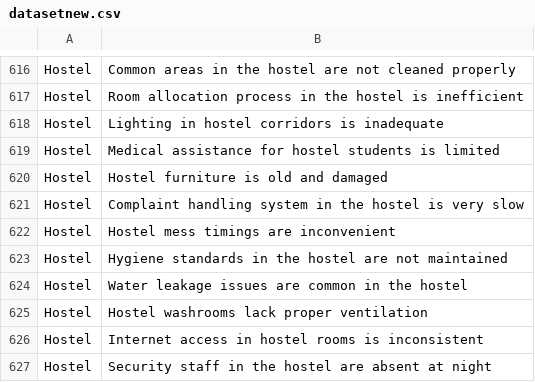
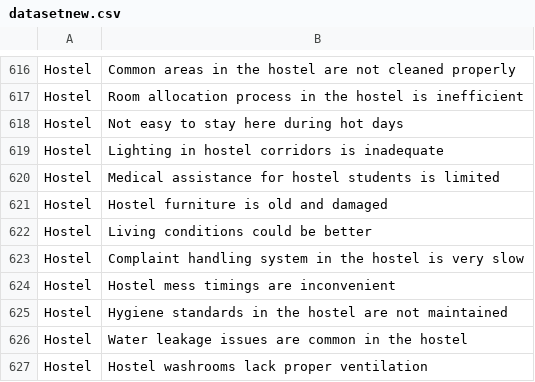
Before and after one commit to Shreyajllbs/Intelligent-Complaint-Classification-System-Using-Machine-Learning, a CSV file: complaint_classifier_upgraded/backend/dataset/datasetnew.csv, drawn as a sheet; only a part is shown, gaps mark what is left out; the shorter side is filled out with more unchanged rows.

```diff
--- a/complaint_classifier_upgraded/backend/dataset/datasetnew.csv
+++ b/complaint_classifier_upgraded/backend/dataset/datasetnew.csv
@@ -617,2 +617,3 @@ Hostel,Common areas in the hostel are not cleaned properly
 Hostel,Room allocation process in the hostel is inefficient
+Hostel,Not easy to stay here during hot days
 Hostel,Lighting in hostel corridors is inadequate
@@ -620,2 +621,3 @@ Hostel,Medical assistance for hostel students is limited
 Hostel,Hostel furniture is old and damaged
+Hostel,Living conditions could be better
 Hostel,Complaint handling system in the hostel is very slow
```
Also changed, not shown: 1 other file.
